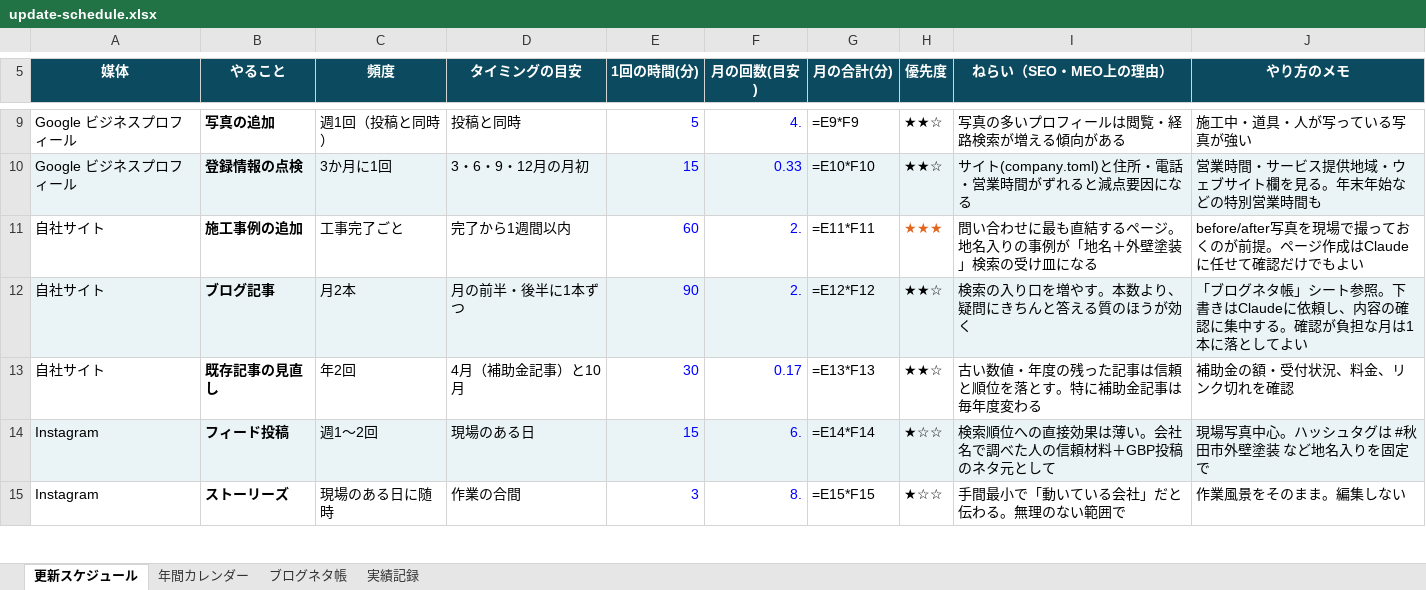
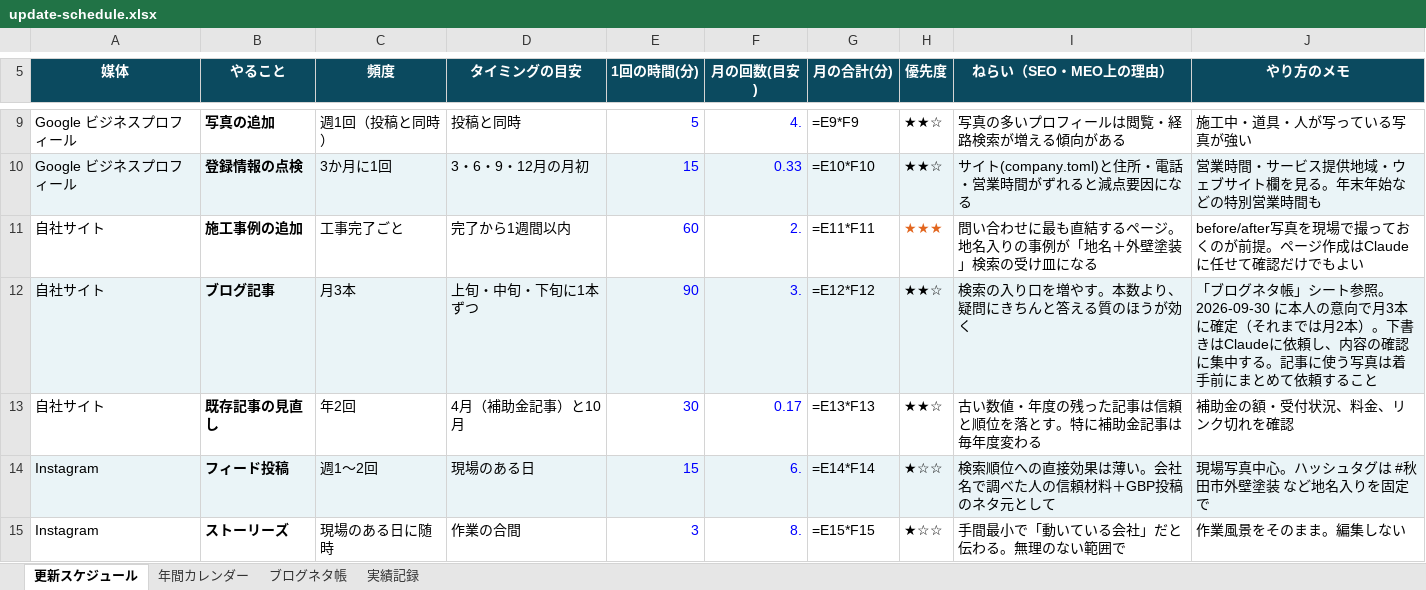
Before and after one commit to t1a2t2s3u/claude, an Excel workbook: docs/update-schedule.xlsx, sheet 更新スケジュール, drawn as a sheet; only a part is shown, gaps mark what is left out; values as stored, in another font and other column widths than the file's, no borders; formulas without a stored value are shown as written; the diff names each change by its address in the sheet, - before the commit and + after, or states it on an @@ line.

```diff
--- a/docs/update-schedule.xlsx (sheet 更新スケジュール)
+++ b/docs/update-schedule.xlsx (sheet 更新スケジュール)
-C12 (頻度): 月2本
+C12 (頻度): 月3本
-D12 (タイミングの目安): 月の前半・後半に1本ずつ
+D12 (タイミングの目安): 上旬・中旬・下旬に1本ずつ
-F12 (月の回数(目安)): 2.
+F12 (月の回数(目安)): 3.
-J12 (やり方のメモ): …ト参照。下書きはClaudeに依頼し、内容の確認に集中する。確認が負担な月は1本に落としてよい
+J12 (やり方のメモ): …ト参照。2026-09-30 に本人の意向で月3本に確定（それまでは月2本）。下書きはClaudeに依頼し、内容の確認に集中する。記事に使う写真は着手前にまとめて依頼すること
```
Also changed, not shown: 2 other files.
